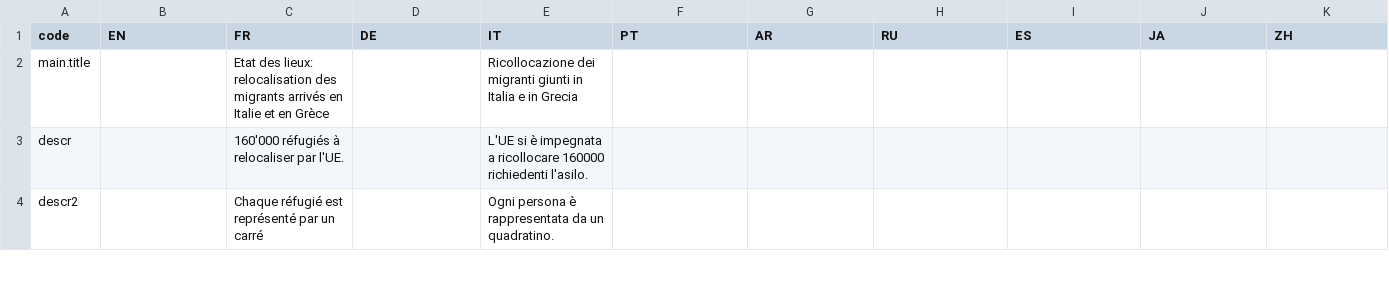
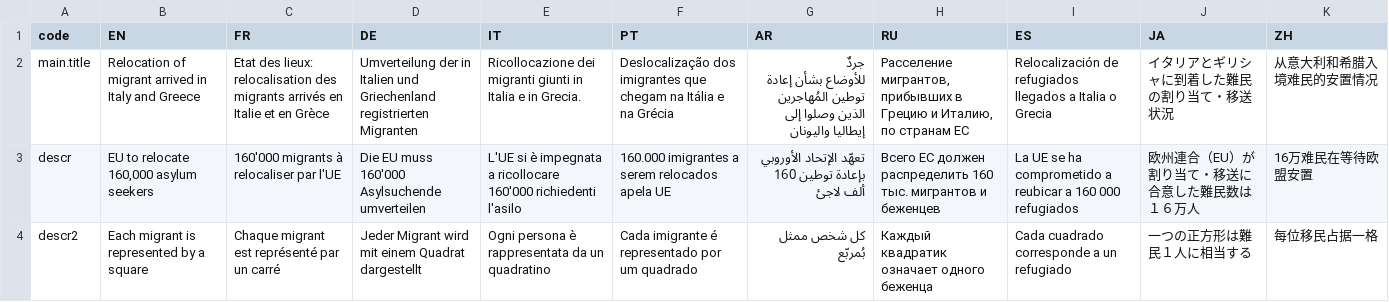
Before and after one commit to d-qn/2016_02_13_RepartitionRefugees, a CSV file: input/RelocationEU_migrants - Sheet1.csv, drawn as a sheet; only a part is shown; the diff covers the shown part only.

```diff
--- a/input/RelocationEU_migrants - Sheet1.csv
+++ b/input/RelocationEU_migrants - Sheet1.csv
@@ -1,4 +1,15 @@
 code,EN,FR,DE,IT,PT,AR,RU,ES,JA,ZH
-main.title,,Etat des lieux: relocalisation des migrants arrivés en Italie et en Grèce,,Ricollocazione dei migranti giunti in Italia e in Grecia,,,,,,
-descr,,160'000 réfugiés à relocaliser par l'UE.,,L'UE si è impegnata a ricollocare 160000 richiedenti l'asilo. ,,,,,,
-descr2,,Chaque réfugié est représenté par un carré,,Ogni persona è rappresentata da un quadratino.,,,,,,
+main.title,Relocation of migrant arrived in Italy and Greece ,Etat des lieux: relocalisation des migrants arrivés en Italie et en Grèce,Umverteilung der in Italien und Griechenland registrierten Migranten ,Ricollocazione dei migranti giunti in Italia e in Grecia.,Deslocalização dos imigrantes que chegam na Itália e na Grécia,"
+
+ 
+
+جردٌ
+للأوضاع بشأن إعادة توطين المُهاجرين الذين وصلوا إلى إيطاليا واليونان
+
+
+
+ 
+
+","Расселение мигрантов, прибывших в Грецию и Италию, по странам ЕС",Relocalización de refugiados llegados a Italia o Grecia ,イタリアとギリシャに到着した難民の割り当て・移送状況,从意大利和希腊入境难民的安置情况
+descr,"EU to relocate 160,000 asylum seekers",160'000 migrants à relocaliser par l'UE,Die EU muss 160'000 Asylsuchende umverteilen,L'UE si è impegnata a ricollocare 160'000 richiedenti l'asilo,160.000 imigrantes a serem relocados apela UE, تعهّد الإتحاد الأوروبي بإعادة توطين 160 ألف لاجئ ,Всего ЕС должен распределить 160 тыс. мигрантов и беженцев,La UE se ha comprometido a reubicar a 160 000 refugiados,欧州連合（EU）が割り当て・移送に合意した難民数は１６万人,16万难民在等待欧盟安置
+descr2,Each migrant is represented by a square,Chaque migrant est représenté par un carré,Jeder Migrant wird mit einem Quadrat dargestellt,Ogni persona è rappresentata da un quadratino,Cada imigrante é representado por um quadrado,كل شخص ممثل بُمربّع,Каждый квадратик означает одного беженца,Cada cuadrado corresponde a un refugiado,一つの正方形は難民１人に相当する,每位移民占据一格
```
Also changed, not shown: 1 removed row and 62 edited cells elsewhere in this file, 17 other files.
